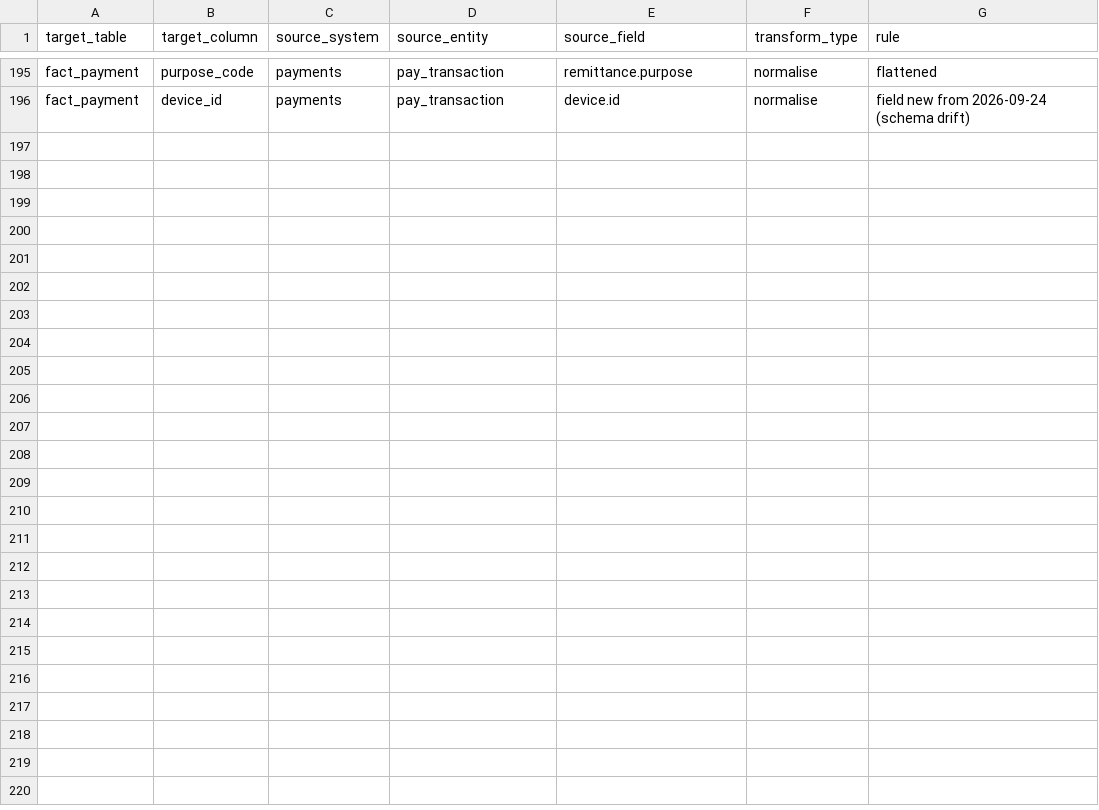
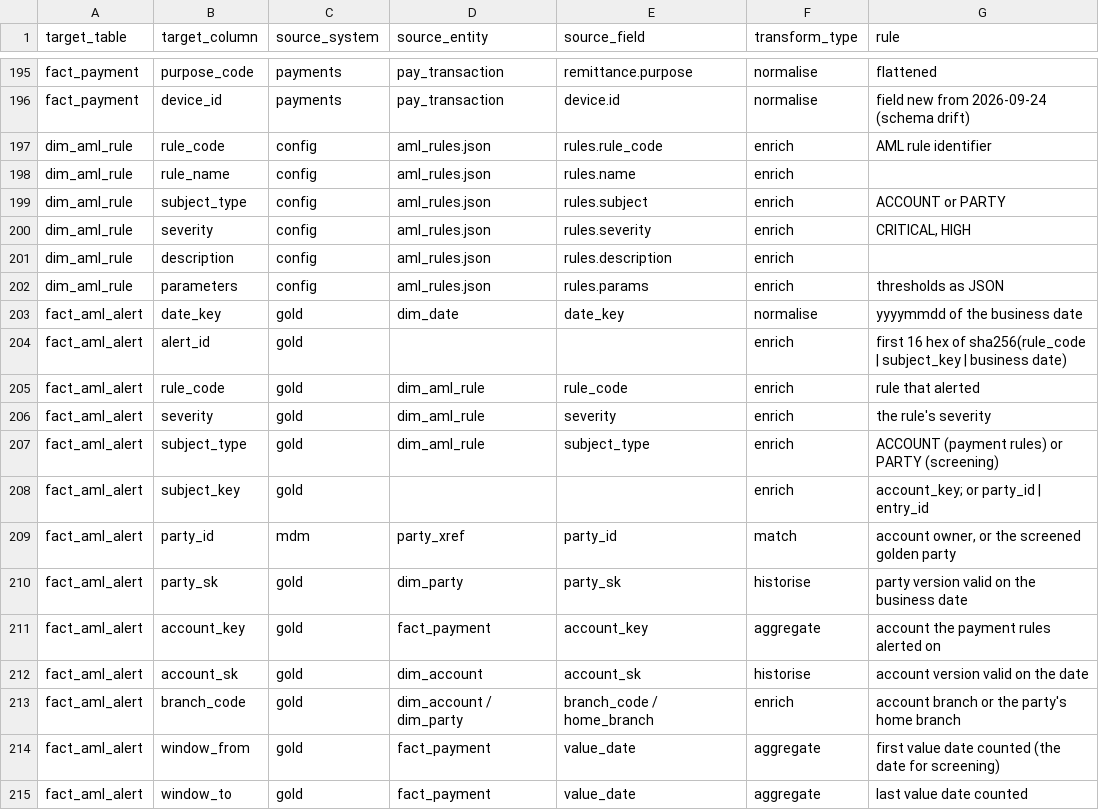
Before and after one commit to partomia/General-DataLakehouse, a CSV file: model/source_mapping.csv, drawn as a sheet; only a part is shown, gaps mark what is left out; the diff covers the shown part only; the diff names each change by its address in the sheet, - before the commit and + after, or states it on an @@ line.

Commit message:
AML extension: screening-list source, alert rules, dashboard; docs
- compliance source: daily sanctions / PEP screening list (contract, bronze via the contract,
  silver standardiser), generated from its own random stream so no other source changes
- gold dim_aml_rule and fact_aml_alert from config/aml_rules.json: cash structuring and
  pass-through on fact_payment, screening of dim_party on PAN or name + date of birth
- reconcile scores the alerts against the generator truth every date
- generator: the planted AML accounts are now the same on every date
- semantic dash_aml_alert and the "GDL AML Alerts" dashboard
- README, docs/BANKING_MODEL.md (mappings rendered from the CSV, checked by a test),
  docs/GOVERNANCE.md, docs/DATAVIZ.md; PLAN.md brought in line with the build

```diff
--- a/model/source_mapping.csv
+++ b/model/source_mapping.csv
+row 197: dim_aml_rule | rule_code | config | aml_rules.json | rules.rule_code | enrich | AML rule identifier
+row 198: dim_aml_rule | rule_name | config | aml_rules.json | rules.name | enrich
+row 199: dim_aml_rule | subject_type | config | aml_rules.json | rules.subject | enrich | ACCOUNT or PARTY
+row 200: dim_aml_rule | severity | config | aml_rules.json | rules.severity | enrich | CRITICAL, HIGH
+row 201: dim_aml_rule | description | config | aml_rules.json | rules.description | enrich
+row 202: dim_aml_rule | parameters | config | aml_rules.json | rules.params | enrich | thresholds as JSON
+row 203: fact_aml_alert | date_key | gold | dim_date | date_key | normalise | yyyymmdd of the business date
+row 204: fact_aml_alert | alert_id | gold |  |  | enrich | first 16 hex of sha256(rule_code | subject_key | business date)
+row 205: fact_aml_alert | rule_code | gold | dim_aml_rule | rule_code | enrich | rule that alerted
+row 206: fact_aml_alert | severity | gold | dim_aml_rule | severity | enrich | the rule's severity
+row 207: fact_aml_alert | subject_type | gold | dim_aml_rule | subject_type | enrich | ACCOUNT (payment rules) or PARTY (screening)
+row 208: fact_aml_alert | subject_key | gold |  |  | enrich | account_key; or party_id | entry_id
+row 209: fact_aml_alert | party_id | mdm | party_xref | party_id | match | account owner, or the screened golden party
+row 210: fact_aml_alert | party_sk | gold | dim_party | party_sk | historise | party version valid on the business date
+row 211: fact_aml_alert | account_key | gold | fact_payment | account_key | aggregate | account the payment rules alerted on
+row 212: fact_aml_alert | account_sk | gold | dim_account | account_sk | historise | account version valid on the date
+row 213: fact_aml_alert | branch_code | gold | dim_account / dim_party | branch_code / home_branch | enrich | account branch or the party's home branch
+row 214: fact_aml_alert | window_from | gold | fact_payment | value_date | aggregate | first value date counted (the date for screening)
+row 215: fact_aml_alert | window_to | gold | fact_payment | value_date | aggregate | last value date counted
```
Also changed, not shown: 10 added rows elsewhere in this file, 20 other files.
